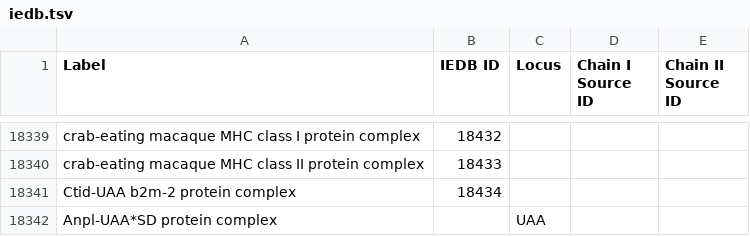
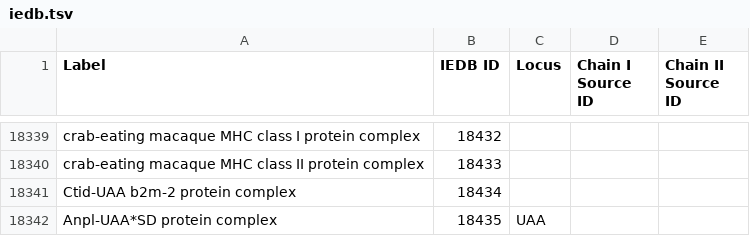
Before and after one commit to IEDB/MRO, a TSV file: iedb/iedb.tsv, drawn as a sheet; only a part is shown, gaps mark what is left out.

Commit message:
Add missing ID

```diff
--- a/iedb/iedb.tsv
+++ b/iedb/iedb.tsv
@@ -18341,2 +18341,2 @@ crab-eating macaque MHC class II protein complex	18433
 Ctid-UAA b2m-2 protein complex	18434			
-Anpl-UAA*SD protein complex		UAA		
+Anpl-UAA*SD protein complex	18435	UAA		
```
